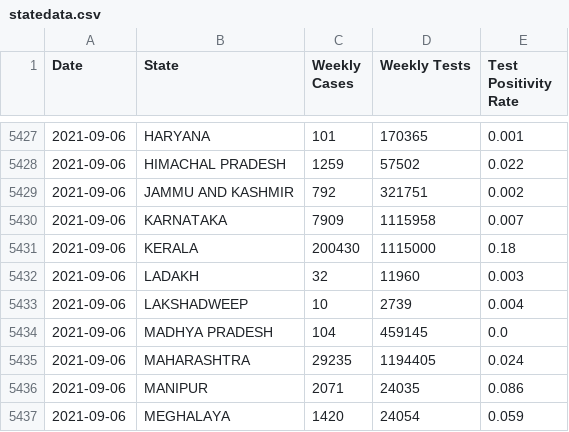
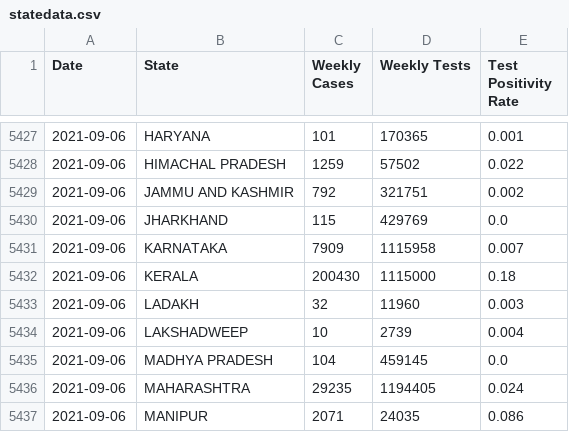
Before and after one commit to priva13/Covid-19_Bharat_records, a CSV file: statedata.csv, drawn as a sheet; only a part is shown, gaps mark what is left out; the shorter side is filled out with more unchanged rows.

```diff
--- a/statedata.csv
+++ b/statedata.csv
@@ -5429,2 +5429,3 @@ Date,State,Weekly Cases,Weekly Tests,Test Positivity Rate
 2021-09-06,JAMMU AND KASHMIR,792,321751,0.002
+2021-09-06,JHARKHAND,115,429769,0.0
 2021-09-06,KARNATAKA,7909,1115958,0.007
```
